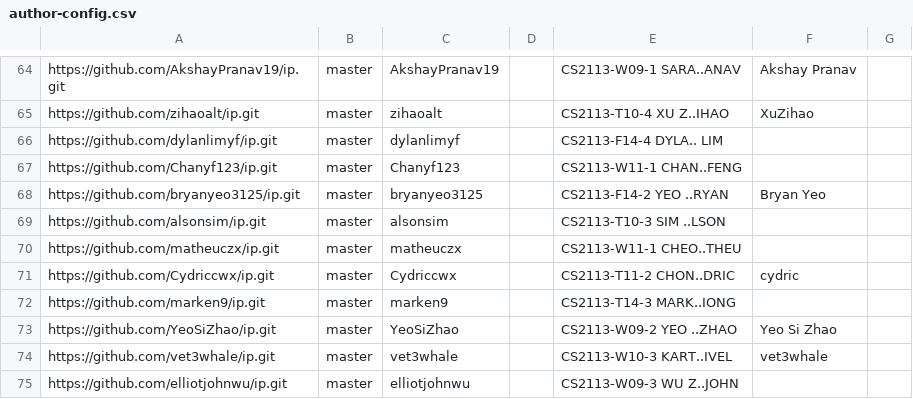
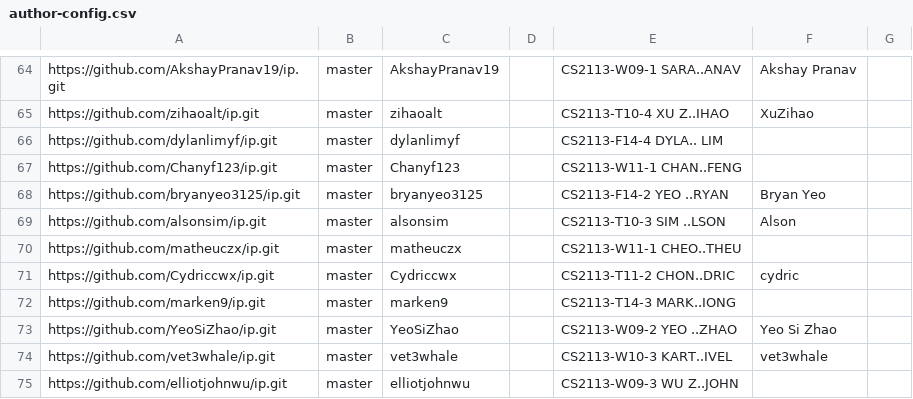
Before and after one commit to NUS-CS2113-AY2526-S2/ip-dashboard, a CSV file: config/author-config.csv, drawn as a sheet; only a part is shown, gaps mark what is left out.

Commit message:
Update configs

```diff
--- a/config/author-config.csv
+++ b/config/author-config.csv
@@ -68,3 +68,3 @@ https://github.com/Chanyf123/ip.git,master,Chanyf123,,CS2113-W11-1 CHAN..FENG,,
 https://github.com/bryanyeo3125/ip.git,master,bryanyeo3125,,CS2113-F14-2 YEO ..RYAN,Bryan Yeo,
-https://github.com/alsonsim/ip.git,master,alsonsim,,CS2113-T10-3 SIM ..LSON,,
+https://github.com/alsonsim/ip.git,master,alsonsim,,CS2113-T10-3 SIM ..LSON,Alson,
 https://github.com/matheuczx/ip.git,master,matheuczx,,CS2113-W11-1 CHEO..THEU,,
```
